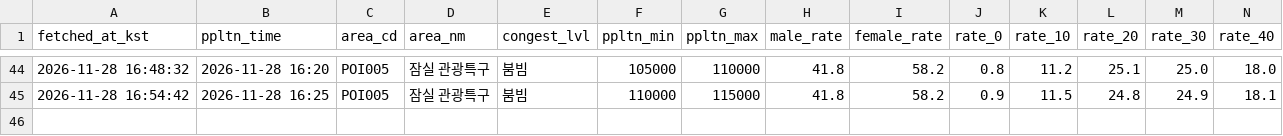
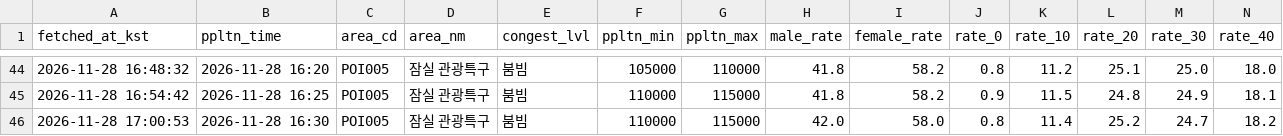
Before and after one commit to uiseokys/kspo-roykim-egress-collector, a CSV file: citydata/data/1128_조용필/P4-46103046317-1.jamsil.csv, drawn as a sheet; only a part is shown, gaps mark what is left out; rows hold the shown columns only; the diff names each change by its address in the sheet, - before the commit and + after, or states it on an @@ line.

```diff
--- a/citydata/data/1128_조용필/P4-46103046317-1.jamsil.csv
+++ b/citydata/data/1128_조용필/P4-46103046317-1.jamsil.csv
+row 46: 2026-11-28 17:00:53 | 2026-11-28 16:30 | POI005 | 잠실 관광특구 | 붐빔 | 110000 | 115000 | 42.0 | 58.0 | 0.8 | 11.4 | 25.2 | 24.7 | 18.2
```
Also changed, not shown: citydata/data/1128_조용필/P4-46103046317-1.csv, citydata/data/1128_조용필/P4-46103046317-1.parking.csv, 2 other files.
